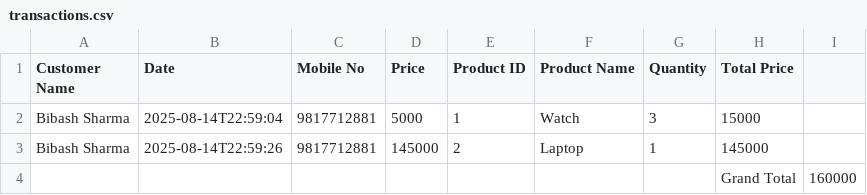
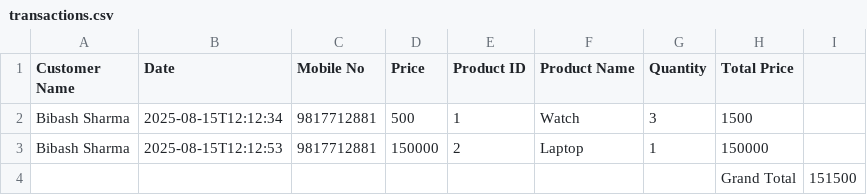
Before and after one commit to sharmabibash/CPP-Project-IMS, a CSV file: database/transactions.csv, drawn as a sheet.

```diff
--- a/database/transactions.csv
+++ b/database/transactions.csv
@@ -1,4 +1,4 @@
 Customer Name,Date,Mobile No,Price,Product ID,Product Name,Quantity,Total Price
-Bibash Sharma,2025-08-14T22:59:04,9817712881,5000,1,Watch,3,15000
-Bibash Sharma,2025-08-14T22:59:26,9817712881,145000,2,Laptop,1,145000
-,,,,,,,Grand Total,160000
+Bibash Sharma,2025-08-15T12:12:34,9817712881,500,1,Watch,3,1500
+Bibash Sharma,2025-08-15T12:12:53,9817712881,150000,2,Laptop,1,150000
+,,,,,,,Grand Total,151500
```
Also changed, not shown: database/todays_sales.csv, 18 other files.
